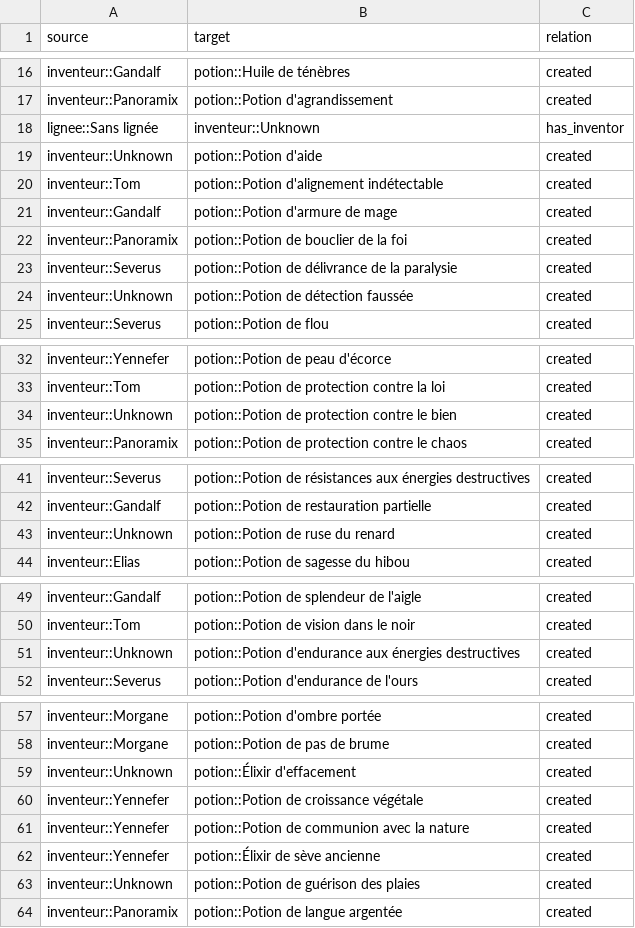
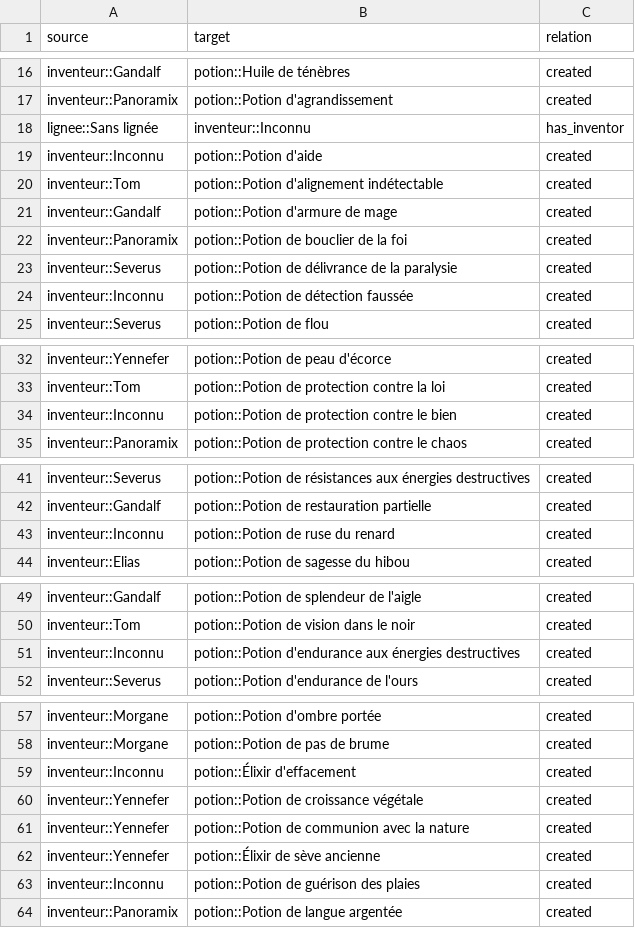
Before and after one commit to BubbleWrapPro/python-course-projet, a CSV file: data/processed_csv/network_edges.csv, drawn as a sheet; only a part is shown, gaps mark what is left out; the diff covers the shown part only.

```diff
--- a/data/processed_csv/network_edges.csv
+++ b/data/processed_csv/network_edges.csv
@@ -17,4 +17,4 @@ inventeur::Gandalf,potion::Huile de ténèbres,created
 inventeur::Panoramix,potion::Potion d'agrandissement,created
-lignee::Sans lignée,inventeur::Unknown,has_inventor
-inventeur::Unknown,potion::Potion d'aide,created
+lignee::Sans lignée,inventeur::Inconnu,has_inventor
+inventeur::Inconnu,potion::Potion d'aide,created
 inventeur::Tom,potion::Potion d'alignement indétectable,created
@@ -23,3 +23,3 @@ inventeur::Panoramix,potion::Potion de bouclier de la foi,created
 inventeur::Severus,potion::Potion de délivrance de la paralysie,created
-inventeur::Unknown,potion::Potion de détection faussée,created
+inventeur::Inconnu,potion::Potion de détection faussée,created
 inventeur::Severus,potion::Potion de flou,created
@@ -33,3 +33,3 @@ inventeur::Yennefer,potion::Potion de peau d'écorce,created
 inventeur::Tom,potion::Potion de protection contre la loi,created
-inventeur::Unknown,potion::Potion de protection contre le bien,created
+inventeur::Inconnu,potion::Potion de protection contre le bien,created
 inventeur::Panoramix,potion::Potion de protection contre le chaos,created
@@ -42,3 +42,3 @@ inventeur::Severus,potion::Potion de résistances aux énergies destructives,cre
 inventeur::Gandalf,potion::Potion de restauration partielle,created
-inventeur::Unknown,potion::Potion de ruse du renard,created
+inventeur::Inconnu,potion::Potion de ruse du renard,created
 inventeur::Elias,potion::Potion de sagesse du hibou,created
@@ -50,3 +50,3 @@ inventeur::Gandalf,potion::Potion de splendeur de l'aigle,created
 inventeur::Tom,potion::Potion de vision dans le noir,created
-inventeur::Unknown,potion::Potion d'endurance aux énergies destructives,created
+inventeur::Inconnu,potion::Potion d'endurance aux énergies destructives,created
 inventeur::Severus,potion::Potion d'endurance de l'ours,created
@@ -58,3 +58,3 @@ inventeur::Morgane,potion::Potion d'ombre portée,created
 inventeur::Morgane,potion::Potion de pas de brume,created
-inventeur::Unknown,potion::Élixir d'effacement,created
+inventeur::Inconnu,potion::Élixir d'effacement,created
 inventeur::Yennefer,potion::Potion de croissance végétale,created
@@ -62,3 +62,3 @@ inventeur::Yennefer,potion::Potion de communion avec la nature,created
 inventeur::Yennefer,potion::Élixir de sève ancienne,created
-inventeur::Unknown,potion::Potion de guérison des plaies,created
+inventeur::Inconnu,potion::Potion de guérison des plaies,created
 inventeur::Panoramix,potion::Potion de langue argentée,created
```
Also changed, not shown: 1 edited cell elsewhere in this file, data/processed_csv/network_nodes.csv, data/processed_csv/potions_plus_rentables.csv, 5 other files.
